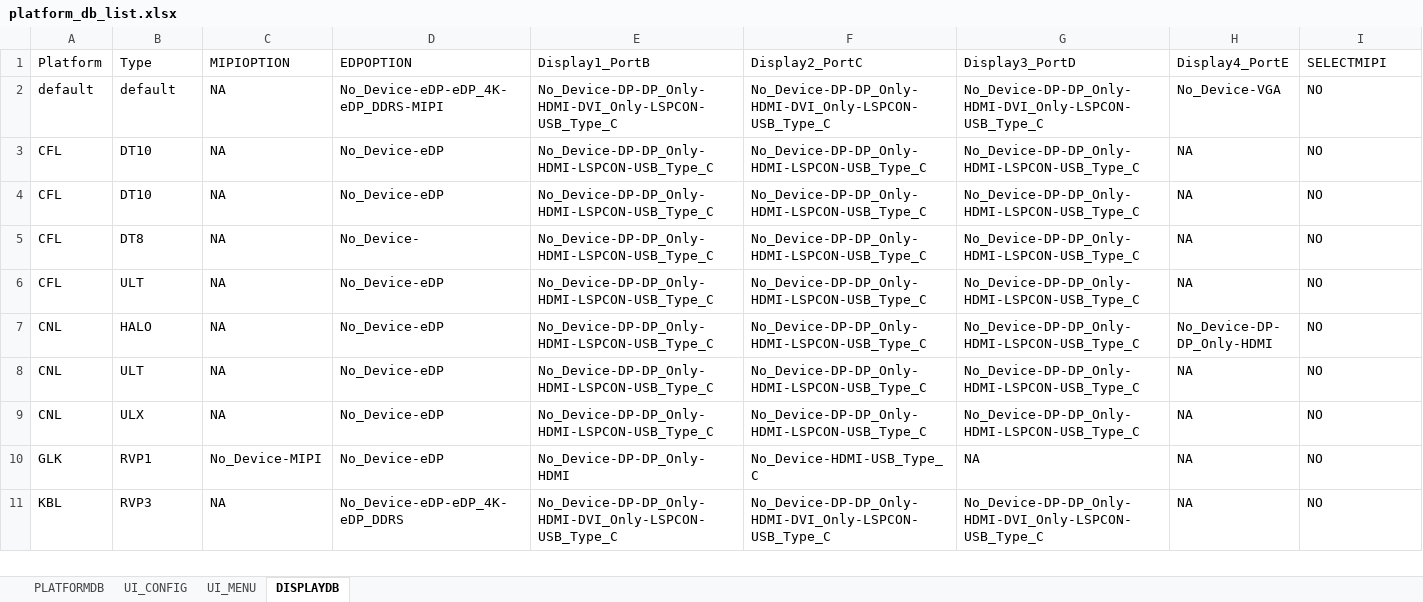
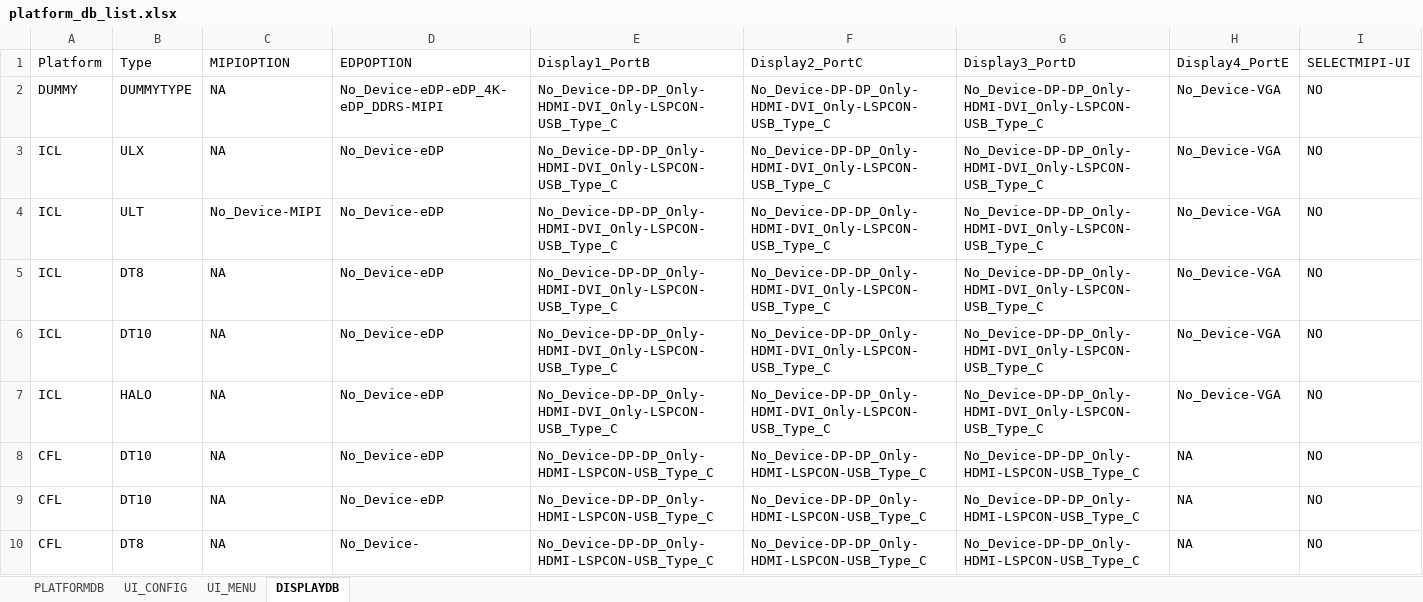
Before and after one commit to c-herrera/merge_utility, an Excel workbook: platform_db_list.xlsx, sheet DISPLAYDB, drawn as a sheet; only a part is shown; the shorter side is filled out with more unchanged rows; values as stored, in another font and other column widths than the file's, no borders; the diff names each change by its address in the sheet, - before the commit and + after, or states it on an @@ line.

Commit message:
Changes to platform list
Changes to the CSV files and excel database

```diff
--- a/platform_db_list.xlsx (sheet DISPLAYDB)
+++ b/platform_db_list.xlsx (sheet DISPLAYDB)
-I1: SELECTMIPI
+I1: SELECTMIPI-UI
-A2 (Platform): default
+A2 (Platform): DUMMY
-B2 (Type): default
+B2 (Type): DUMMYTYPE
+row 3: ICL | ULX | NA | No_Device-eDP | No_Device-DP-DP_Only-HDMI-DVI_Only-LSPCON-USB_Type_C | No_Device-DP-DP_Only-HDMI-DVI_Only-LSPCON-USB_Type_C | No_Device-DP-DP_Only-HDMI-DVI_Only-LSPCON-USB_Type_C | No_Device-VGA | NO
+row 4: ICL | ULT | No_Device-MIPI | No_Device-eDP | No_Device-DP-DP_Only-HDMI-DVI_Only-LSPCON-USB_Type_C | No_Device-DP-DP_Only-HDMI-DVI_Only-LSPCON-USB_Type_C | No_Device-DP-DP_Only-HDMI-DVI_Only-LSPCON-USB_Type_C | No_Device-VGA | NO
+row 5: ICL | DT8 | NA | No_Device-eDP | No_Device-DP-DP_Only-HDMI-DVI_Only-LSPCON-USB_Type_C | No_Device-DP-DP_Only-HDMI-DVI_Only-LSPCON-USB_Type_C | No_Device-DP-DP_Only-HDMI-DVI_Only-LSPCON-USB_Type_C | No_Device-VGA | NO
+row 6: ICL | DT10 | NA | No_Device-eDP | No_Device-DP-DP_Only-HDMI-DVI_Only-LSPCON-USB_Type_C | No_Device-DP-DP_Only-HDMI-DVI_Only-LSPCON-USB_Type_C | No_Device-DP-DP_Only-HDMI-DVI_Only-LSPCON-USB_Type_C | No_Device-VGA | NO
+row 7: ICL | HALO | NA | No_Device-eDP | No_Device-DP-DP_Only-HDMI-DVI_Only-LSPCON-USB_Type_C | No_Device-DP-DP_Only-HDMI-DVI_Only-LSPCON-USB_Type_C | No_Device-DP-DP_Only-HDMI-DVI_Only-LSPCON-USB_Type_C | No_Device-VGA | NO
```
Also changed, not shown: sheet PLATFORMDB, sheet UI_CONFIG, sheet UI_MENU.
